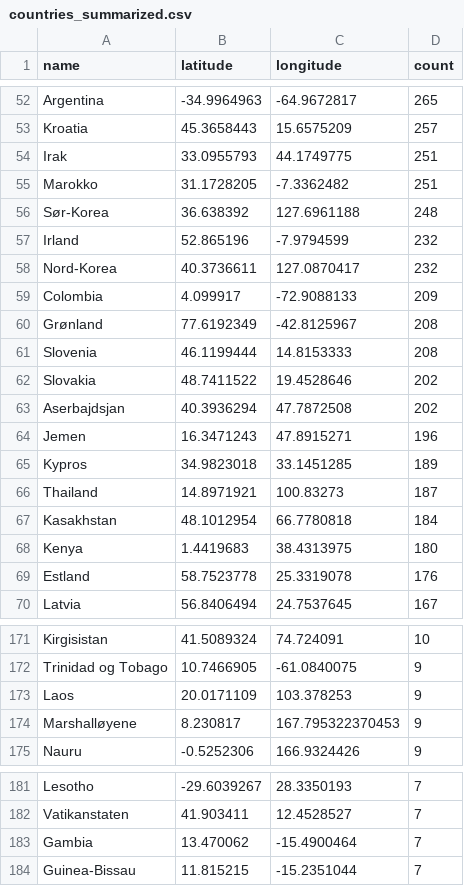
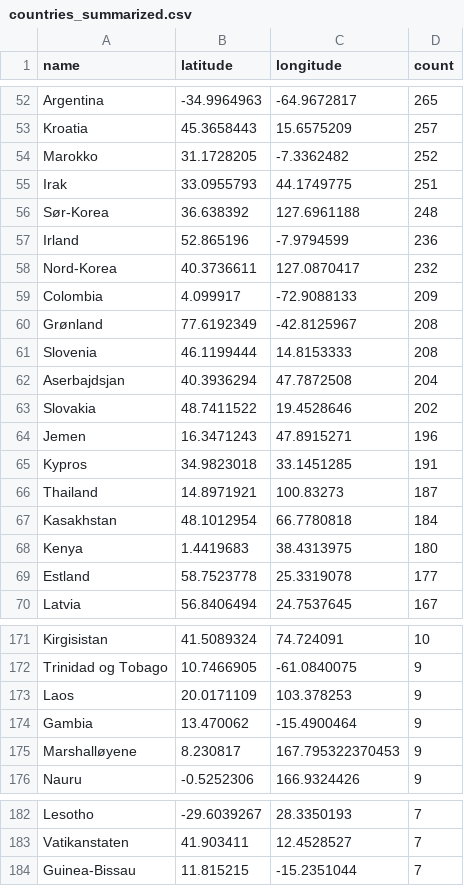
Before and after one commit to EllingOftedal/GIS-Blog, a CSV file: scripts/nrk/global/results/countries_summarized.csv, drawn as a sheet; only a part is shown, gaps mark what is left out; the diff covers the shown part only.

```diff
--- a/scripts/nrk/global/results/countries_summarized.csv
+++ b/scripts/nrk/global/results/countries_summarized.csv
@@ -53,6 +53,6 @@ Argentina,-34.9964963,-64.9672817,265
 Kroatia,45.3658443,15.6575209,257
+Marokko,31.1728205,-7.3362482,252
 Irak,33.0955793,44.1749775,251
-Marokko,31.1728205,-7.3362482,251
 Sør-Korea,36.638392,127.6961188,248
-Irland,52.865196,-7.9794599,232
+Irland,52.865196,-7.9794599,236
 Nord-Korea,40.3736611,127.0870417,232
@@ -61,6 +61,6 @@ Grønland,77.6192349,-42.8125967,208
 Slovenia,46.1199444,14.8153333,208
+Aserbajdsjan,40.3936294,47.7872508,204
 Slovakia,48.7411522,19.4528646,202
-Aserbajdsjan,40.3936294,47.7872508,202
 Jemen,16.3471243,47.8915271,196
-Kypros,34.9823018,33.1451285,189
+Kypros,34.9823018,33.1451285,191
 Thailand,14.8971921,100.83273,187
@@ -68,3 +68,3 @@ Kasakhstan,48.1012954,66.7780818,184
 Kenya,1.4419683,38.4313975,180
-Estland,58.7523778,25.3319078,176
+Estland,58.7523778,25.3319078,177
 Latvia,56.8406494,24.7537645,167
@@ -173,2 +173,3 @@ Trinidad og Tobago,10.7466905,-61.0840075,9
 Laos,20.0171109,103.378253,9
+Gambia,13.470062,-15.4900464,9
 Marshalløyene,8.230817,167.795322370453,9
@@ -182,3 +183,2 @@ Lesotho,-29.6039267,28.3350193,7
 Vatikanstaten,41.903411,12.4528527,7
-Gambia,13.470062,-15.4900464,7
 Guinea-Bissau,11.815215,-15.2351044,7
```
Also changed, not shown: 30 edited cells elsewhere in this file, scripts/nrk/inland/results/innland_summarized.csv.
